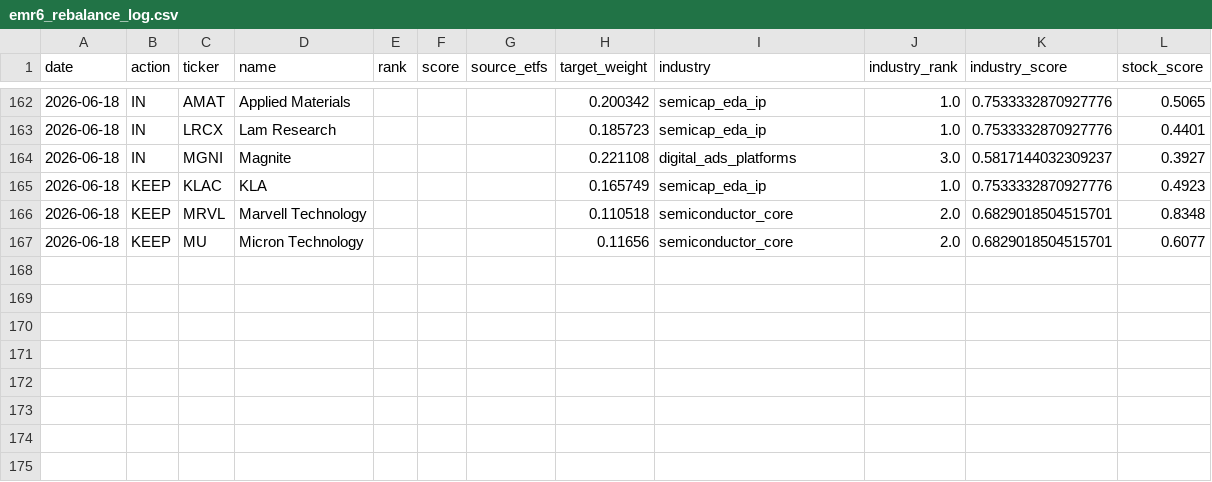
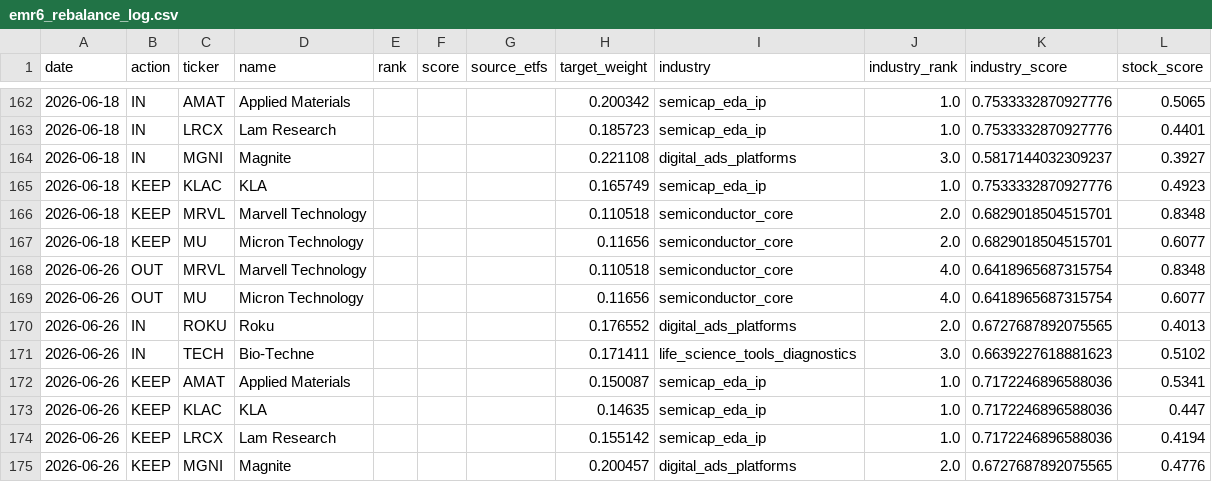
Before and after one commit to ienglishkorea-beep/weekly-rebalance, a CSV file: data/emr6_rebalance_log.csv, drawn as a sheet; only a part is shown, gaps mark what is left out; the diff names each change by its address in the sheet, - before the commit and + after, or states it on an @@ line.

```diff
--- a/data/emr6_rebalance_log.csv
+++ b/data/emr6_rebalance_log.csv
+row 168: 2026-06-26 | OUT | MRVL | Marvell Technology |  |  |  | 0.110518 | semiconductor_core | 4.0 | 0.6418965687315754 | 0.8348
+row 169: 2026-06-26 | OUT | MU | Micron Technology |  |  |  | 0.11656 | semiconductor_core | 4.0 | 0.6418965687315754 | 0.6077
+row 170: 2026-06-26 | IN | ROKU | Roku |  |  |  | 0.176552 | digital_ads_platforms | 2.0 | 0.6727687892075565 | 0.4013
+row 171: 2026-06-26 | IN | TECH | Bio-Techne |  |  |  | 0.171411 | life_science_tools_diagnostics | 3.0 | 0.6639227618881623 | 0.5102
+row 172: 2026-06-26 | KEEP | AMAT | Applied Materials |  |  |  | 0.150087 | semicap_eda_ip | 1.0 | 0.7172246896588036 | 0.5341
+row 173: 2026-06-26 | KEEP | KLAC | KLA |  |  |  | 0.14635 | semicap_eda_ip | 1.0 | 0.7172246896588036 | 0.447
+row 174: 2026-06-26 | KEEP | LRCX | Lam Research |  |  |  | 0.155142 | semicap_eda_ip | 1.0 | 0.7172246896588036 | 0.4194
+row 175: 2026-06-26 | KEEP | MGNI | Magnite |  |  |  | 0.200457 | digital_ads_platforms | 2.0 | 0.6727687892075565 | 0.4776
```
Also changed, not shown: 2 other files.
